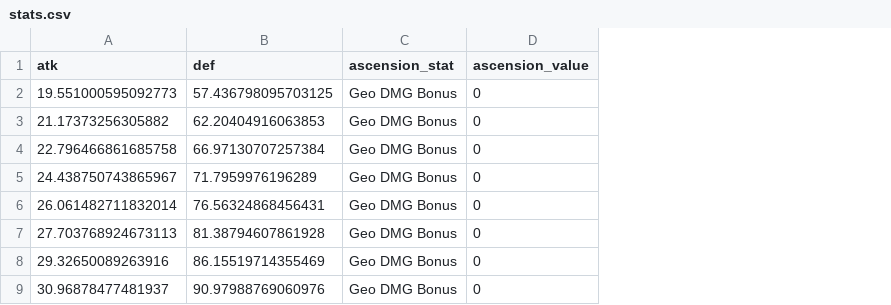
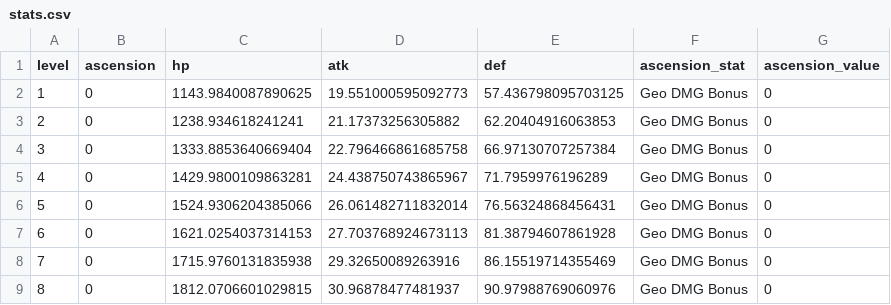
Before and after one commit to LazyGeniusMan/genshin-tc, a CSV file: data/characters/geo/zhongli/stats.csv, drawn as a sheet; only a part is shown; the diff names each change by its address in the sheet, - before the commit and + after, or states it on an @@ line.

Commit message:
Fix bug: some column is not generated

```diff
--- a/data/characters/geo/zhongli/stats.csv
+++ b/data/characters/geo/zhongli/stats.csv
+column A (level), rows 2-9: 1 | 2 | 3 | 4 | 5 | 6 | 7 | 8
+column B (ascension), rows 2-9: all 0
+column C (hp), rows 2-9: 1143.9840087890625 | 1238.934618241241 | 1333.8853640669404 | 1429.9800109863281 | 1524.9306204385066 | 1621.0254037314153 | 1715.9760131835938 | 1812.0706601029815
```
Also changed, not shown: data/characters/anemo/jean/stats.csv, data/characters/cryo/qiqi/stats.csv, 33 other files.
